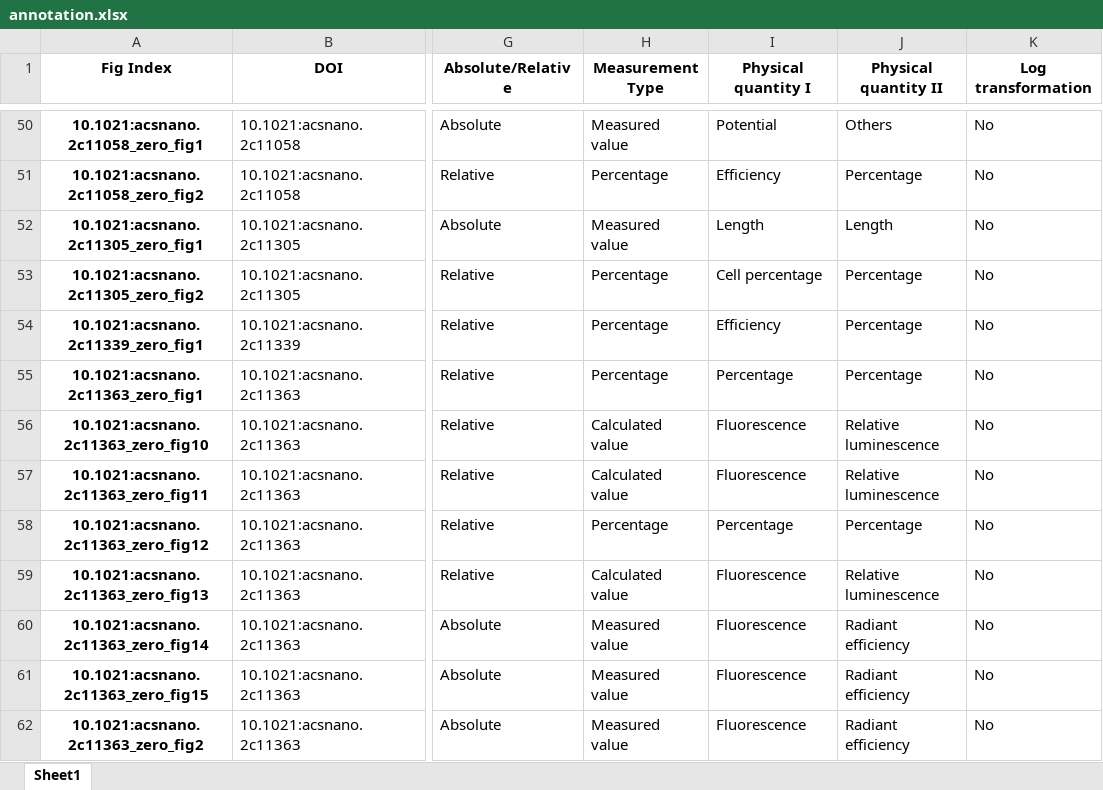
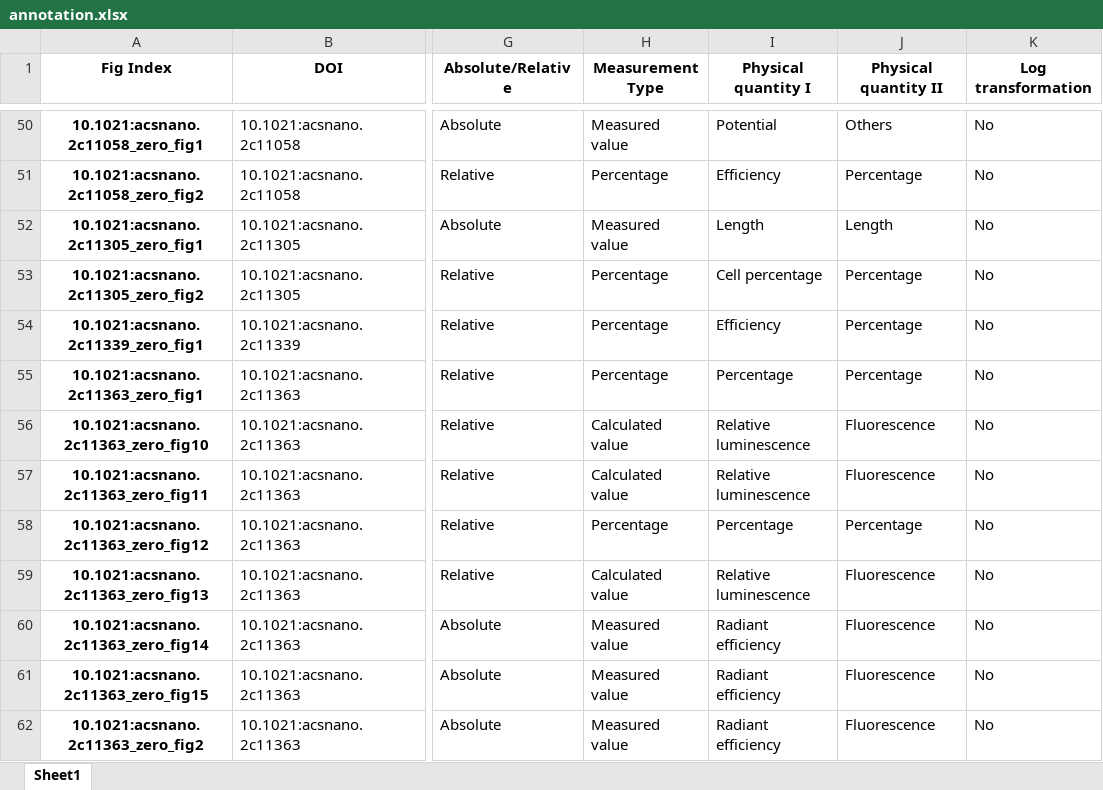
Before and after one commit to tengjuilin/misused-bar-graphs, an Excel workbook: data/misused_bar_graph_figures/acs_nano/zero/annotation.xlsx, sheet Sheet1, drawn as a sheet; only a part is shown, gaps mark what is left out; values as stored, in another font and other column widths than the file's, no borders; the diff covers the shown part only; the diff names each change by its address in the sheet, - before the commit and + after, or states it on an @@ line.

Commit message:
Update annotations

```diff
--- a/data/misused_bar_graph_figures/acs_nano/zero/annotation.xlsx (sheet Sheet1)
+++ b/data/misused_bar_graph_figures/acs_nano/zero/annotation.xlsx (sheet Sheet1)
-I56:I57 (Physical quantity I): Fluorescence
+I56:I57 (Physical quantity I): Relative luminescence
-J56:J57 (Physical quantity II): Relative luminescence
+J56:J57 (Physical quantity II): Fluorescence
-I59 (Physical quantity I): Fluorescence
+I59 (Physical quantity I): Relative luminescence
-J59 (Physical quantity II): Relative luminescence
+J59 (Physical quantity II): Fluorescence
-I60:I62 (Physical quantity I): Fluorescence
+I60:I62 (Physical quantity I): Radiant efficiency
-J60:J62 (Physical quantity II): Radiant efficiency
+J60:J62 (Physical quantity II): Fluorescence
```
Also changed, not shown: 118 edited cells elsewhere in this sheet, data/misused_bar_graph_figures/acs_nano/log/annotation.xlsx, data/misused_bar_graph_figures/bioeng_transl_med/log/annotation.xlsx, 18 other files.
